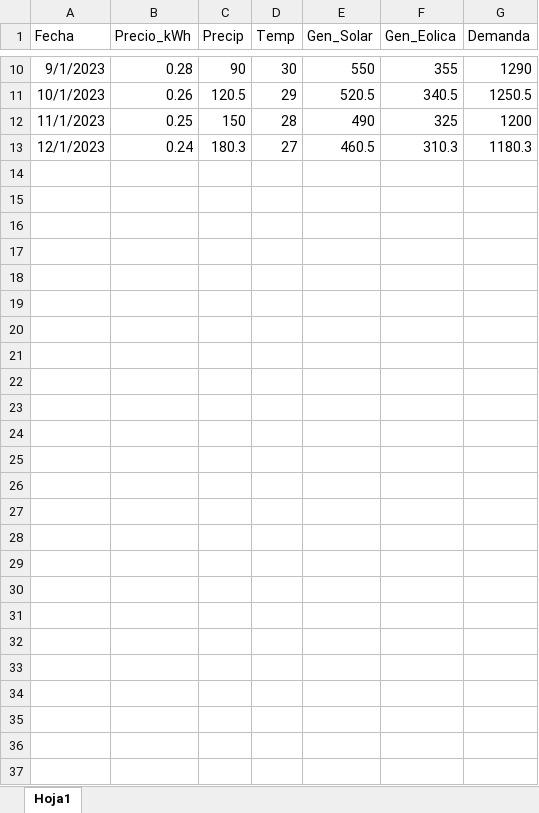
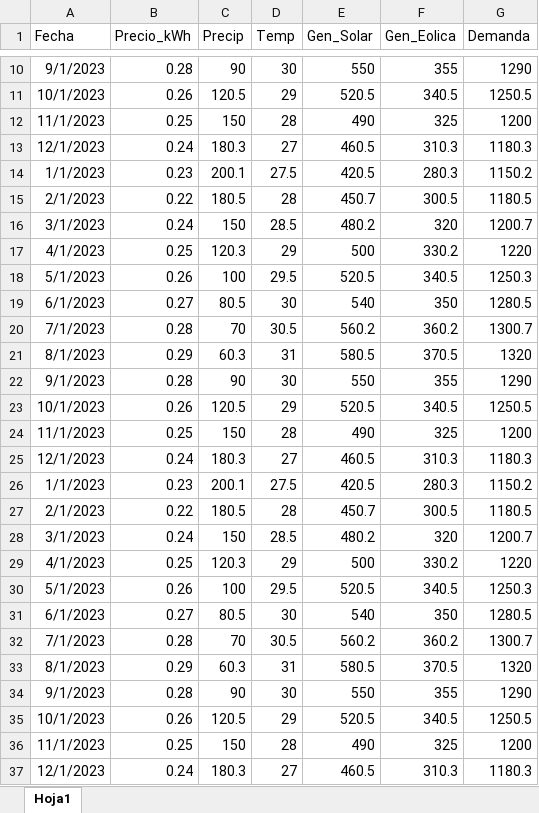
Before and after one commit to temperjesus/mod-pre, an Excel workbook: datos_kwh_costa_caribe.xlsx, sheet Hoja1, drawn as a sheet; only a part is shown, gaps mark what is left out; values as stored, in another font and other column widths than the file's, no borders; the diff names each change by its address in the sheet, - before the commit and + after, or states it on an @@ line.

```diff
--- a/datos_kwh_costa_caribe.xlsx (sheet Hoja1)
+++ b/datos_kwh_costa_caribe.xlsx (sheet Hoja1)
+row 14: 1/1/2023 | 0.23 | 200.1 | 27.5 | 420.5 | 280.3 | 1150.2
+row 15: 2/1/2023 | 0.22 | 180.5 | 28 | 450.7 | 300.5 | 1180.5
+row 16: 3/1/2023 | 0.24 | 150 | 28.5 | 480.2 | 320 | 1200.7
+row 17: 4/1/2023 | 0.25 | 120.3 | 29 | 500 | 330.2 | 1220
+row 18: 5/1/2023 | 0.26 | 100 | 29.5 | 520.5 | 340.5 | 1250.3
+row 19: 6/1/2023 | 0.27 | 80.5 | 30 | 540 | 350 | 1280.5
+row 20: 7/1/2023 | 0.28 | 70 | 30.5 | 560.2 | 360.2 | 1300.7
+row 21: 8/1/2023 | 0.29 | 60.3 | 31 | 580.5 | 370.5 | 1320
+row 22: 9/1/2023 | 0.28 | 90 | 30 | 550 | 355 | 1290
+row 23: 10/1/2023 | 0.26 | 120.5 | 29 | 520.5 | 340.5 | 1250.5
+row 24: 11/1/2023 | 0.25 | 150 | 28 | 490 | 325 | 1200
+row 25: 12/1/2023 | 0.24 | 180.3 | 27 | 460.5 | 310.3 | 1180.3
+row 26: 1/1/2023 | 0.23 | 200.1 | 27.5 | 420.5 | 280.3 | 1150.2
+row 27: 2/1/2023 | 0.22 | 180.5 | 28 | 450.7 | 300.5 | 1180.5
+row 28: 3/1/2023 | 0.24 | 150 | 28.5 | 480.2 | 320 | 1200.7
+row 29: 4/1/2023 | 0.25 | 120.3 | 29 | 500 | 330.2 | 1220
+row 30: 5/1/2023 | 0.26 | 100 | 29.5 | 520.5 | 340.5 | 1250.3
+row 31: 6/1/2023 | 0.27 | 80.5 | 30 | 540 | 350 | 1280.5
+row 32: 7/1/2023 | 0.28 | 70 | 30.5 | 560.2 | 360.2 | 1300.7
+row 33: 8/1/2023 | 0.29 | 60.3 | 31 | 580.5 | 370.5 | 1320
+row 34: 9/1/2023 | 0.28 | 90 | 30 | 550 | 355 | 1290
+row 35: 10/1/2023 | 0.26 | 120.5 | 29 | 520.5 | 340.5 | 1250.5
+row 36: 11/1/2023 | 0.25 | 150 | 28 | 490 | 325 | 1200
+row 37: 12/1/2023 | 0.24 | 180.3 | 27 | 460.5 | 310.3 | 1180.3
```
Also changed, not shown: 8 other files.
